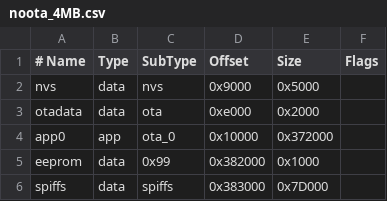
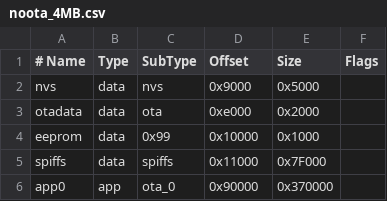
Before and after one commit to CircuitMess/Arduino-ESP32, a CSV file: tools/partitions/noota_4MB.csv, drawn as a sheet.

```diff
--- a/tools/partitions/noota_4MB.csv
+++ b/tools/partitions/noota_4MB.csv
@@ -3,4 +3,4 @@ nvs,      data, nvs,     0x9000,  0x5000,
 otadata,  data, ota,     0xe000,  0x2000,
-app0,     app,  ota_0,   0x10000, 0x372000,
-eeprom,   data, 0x99,    0x382000,0x1000,
-spiffs,   data, spiffs,  0x383000,0x7D000,
+eeprom,   data, 0x99,    0x10000, 0x1000,
+spiffs,   data, spiffs,  0x11000, 0x7F000,
+app0,     app,  ota_0,   0x90000, 0x370000,
```
Also changed, not shown: tools/partitions/launcher.csv, tools/partitions/no_ota.csv, 1 other file.
